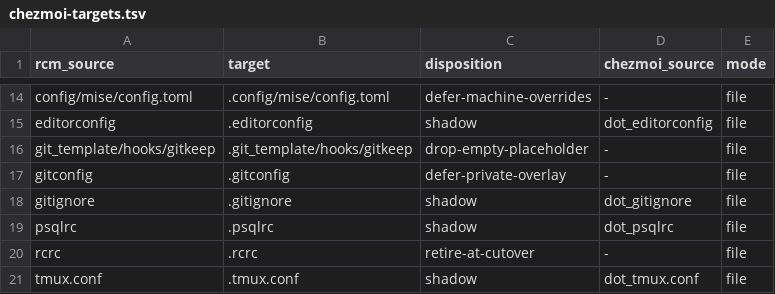
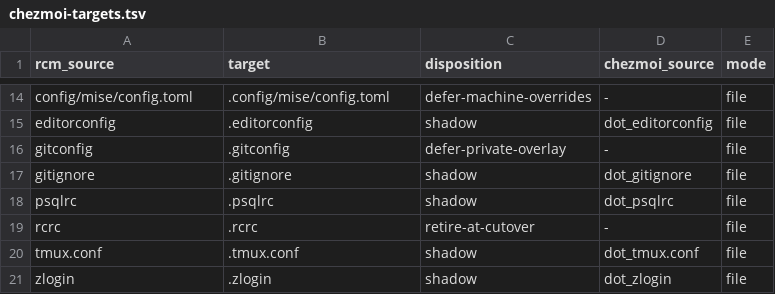
Before and after one commit to tgautier/dotfiles, a TSV file: docs/chezmoi-targets.tsv, drawn as a sheet; only a part is shown, gaps mark what is left out; the shorter side is filled out with more unchanged rows.

Commit message:
chore(git): remove unused template placeholder
## Scope

Set: every active surface that owns or documents the placeholder.
- tracked source: removed
- rcm and chezmoi manifest: removed
- accepted disposition: retired and rejection-fixtured
- README current inventory: removed
- upgrade, rollback, and changelog: updated to the current cleanup contract

Boundary: historical changelog entries remain as immutable history; existing accepted dispositions remain covered by the parity suite.

## Symmetry grep

$ grep -rnE 'git_template|\.git_template|drop-empty-placeholder' .
- CHANGELOG.md:39,53: justified historical entries
- CHANGELOG.md:248: current removal and upgrade guidance
- docs/chezmoi-inventory.md:53: current upgrade and rollback guidance
- tests/test-chezmoi-canary:68: deliberate retired-value rejection fixture

```diff
--- a/docs/chezmoi-targets.tsv
+++ b/docs/chezmoi-targets.tsv
@@ -15,3 +15,2 @@ config/mise/config.toml	.config/mise/config.toml	defer-machine-overrides	-	file
 editorconfig	.editorconfig	shadow	dot_editorconfig	file
-git_template/hooks/gitkeep	.git_template/hooks/gitkeep	drop-empty-placeholder	-	file
 gitconfig	.gitconfig	defer-private-overlay	-	file
```
Also changed, not shown: 6 other files.
